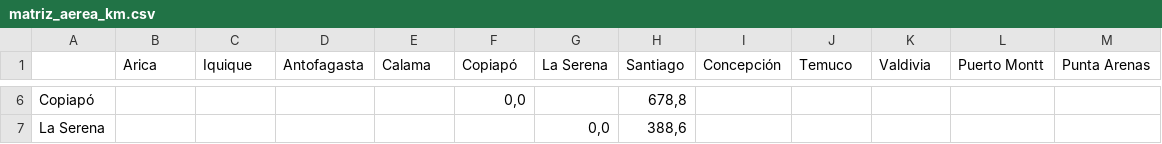
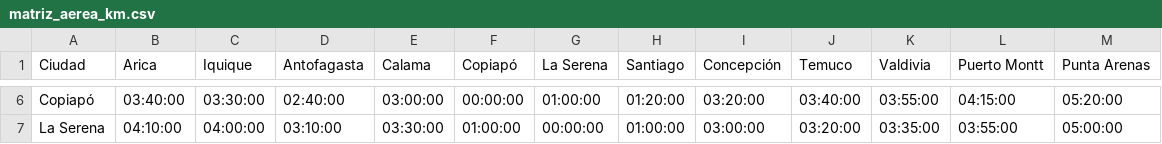
Before and after one commit to christianzv14-coder/Cerebro, a CSV file: matriz_aerea_km.csv, drawn as a sheet; only a part is shown, gaps mark what is left out; the diff covers the shown part only; the diff names each change by its address in the sheet, - before the commit and + after, or states it on an @@ line.

```diff
--- a/matriz_aerea_km.csv
+++ b/matriz_aerea_km.csv
-A1: (empty)
+A1: Ciudad
-B6 (Arica): (empty)
+B6 (Arica): 03:40:00
-C6 (Iquique): (empty)
+C6 (Iquique): 03:30:00
-D6 (Antofagasta): (empty)
+D6 (Antofagasta): 02:40:00
-E6 (Calama): (empty)
+E6 (Calama): 03:00:00
-F6 (Copiapó): 0,0
+F6 (Copiapó): 00:00:00
-G6 (La Serena): (empty)
+G6 (La Serena): 01:00:00
-H6 (Santiago): 678,8
+H6 (Santiago): 01:20:00
-I6 (Concepción): (empty)
+I6 (Concepción): 03:20:00
-J6 (Temuco): (empty)
+J6 (Temuco): 03:40:00
-K6 (Valdivia): (empty)
+K6 (Valdivia): 03:55:00
-L6 (Puerto Montt): (empty)
+L6 (Puerto Montt): 04:15:00
-M6 (Punta Arenas): (empty)
+M6 (Punta Arenas): 05:20:00
-B7 (Arica): (empty)
+B7 (Arica): 04:10:00
-C7 (Iquique): (empty)
+C7 (Iquique): 04:00:00
-D7 (Antofagasta): (empty)
+D7 (Antofagasta): 03:10:00
-E7 (Calama): (empty)
+E7 (Calama): 03:30:00
-F7 (Copiapó): (empty)
+F7 (Copiapó): 01:00:00
-G7 (La Serena): 0,0
+G7 (La Serena): 00:00:00
-H7 (Santiago): 388,6
+H7 (Santiago): 01:00:00
-I7 (Concepción): (empty)
+I7 (Concepción): 03:00:00
-J7 (Temuco): (empty)
+J7 (Temuco): 03:20:00
-K7 (Valdivia): (empty)
+K7 (Valdivia): 03:35:00
-L7 (Puerto Montt): (empty)
+L7 (Puerto Montt): 03:55:00
-M7 (Punta Arenas): (empty)
+M7 (Punta Arenas): 05:00:00
```
Also changed, not shown: 120 edited cells elsewhere in this file.
